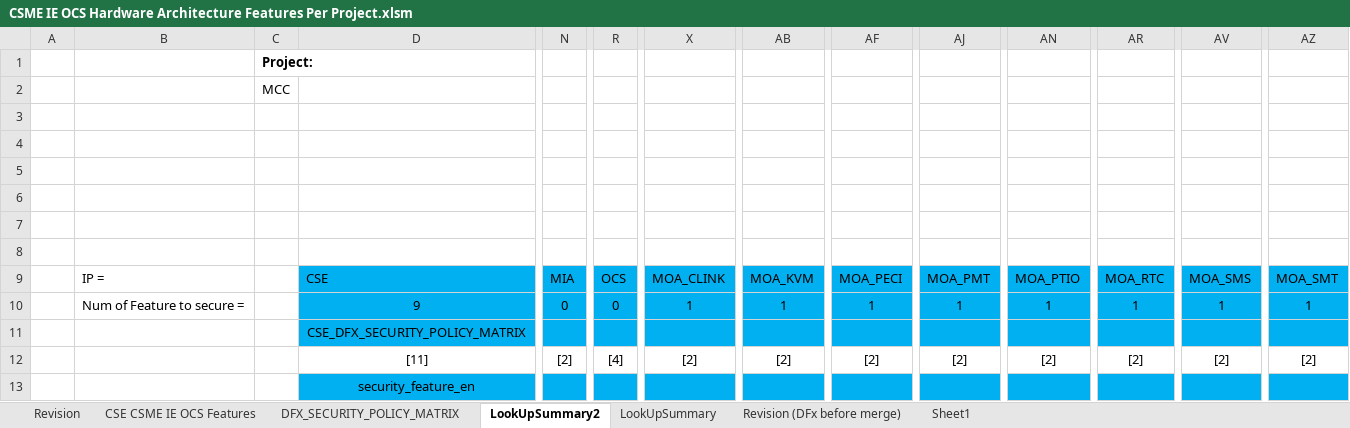
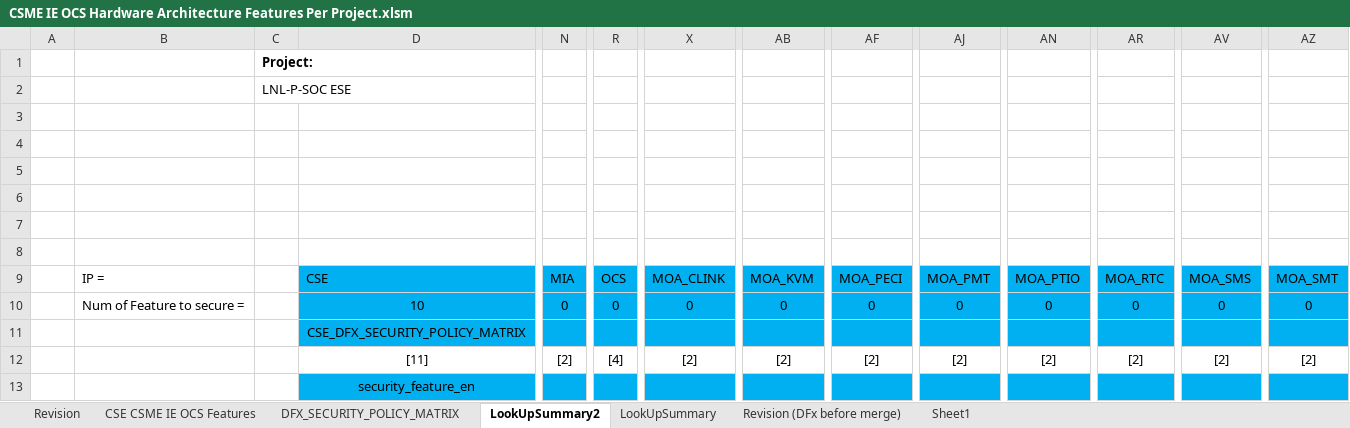
Before and after one commit to jasonx-tsao/exp_vtb, an Excel workbook: ArchSpecs/Working/CSME IE OCS Hardware Architecture Features Per Project.xlsm, sheet LookUpSummary2, drawn as a sheet; only a part is shown, gaps mark what is left out; values as stored, in another font and other column widths than the file's, no borders; charts and pictures and conditional formats not drawn; removed rows and columns are numbered as before the commit, all else as after; rows hold the shown columns only; the diff covers the shown part only; the diff names each change by its address in the sheet, - before the commit and + after, or states it on an @@ line.

```diff
--- a/ArchSpecs/Working/CSME IE OCS Hardware Architecture Features Per Project.xlsm (sheet LookUpSummary2)
+++ b/ArchSpecs/Working/CSME IE OCS Hardware Architecture Features Per Project.xlsm (sheet LookUpSummary2)
-C2: MCC
+C2: LNL-P-SOC ESE
-row 10:  | Num of Feature to secure = |  | 9 | 0 | 0 | 1 | 1 | 1 | 1 | 1 | 1 | 1 | 1
+row 10:  | Num of Feature to secure = |  | 10 | 0 | 0 | 0 | 0 | 0 | 0 | 0 | 0 | 0 | 0
```
Also changed, not shown: 17 added rows and 17 removed rows elsewhere in this sheet, sheet CSE CSME IE OCS Features, charts or pictures.
